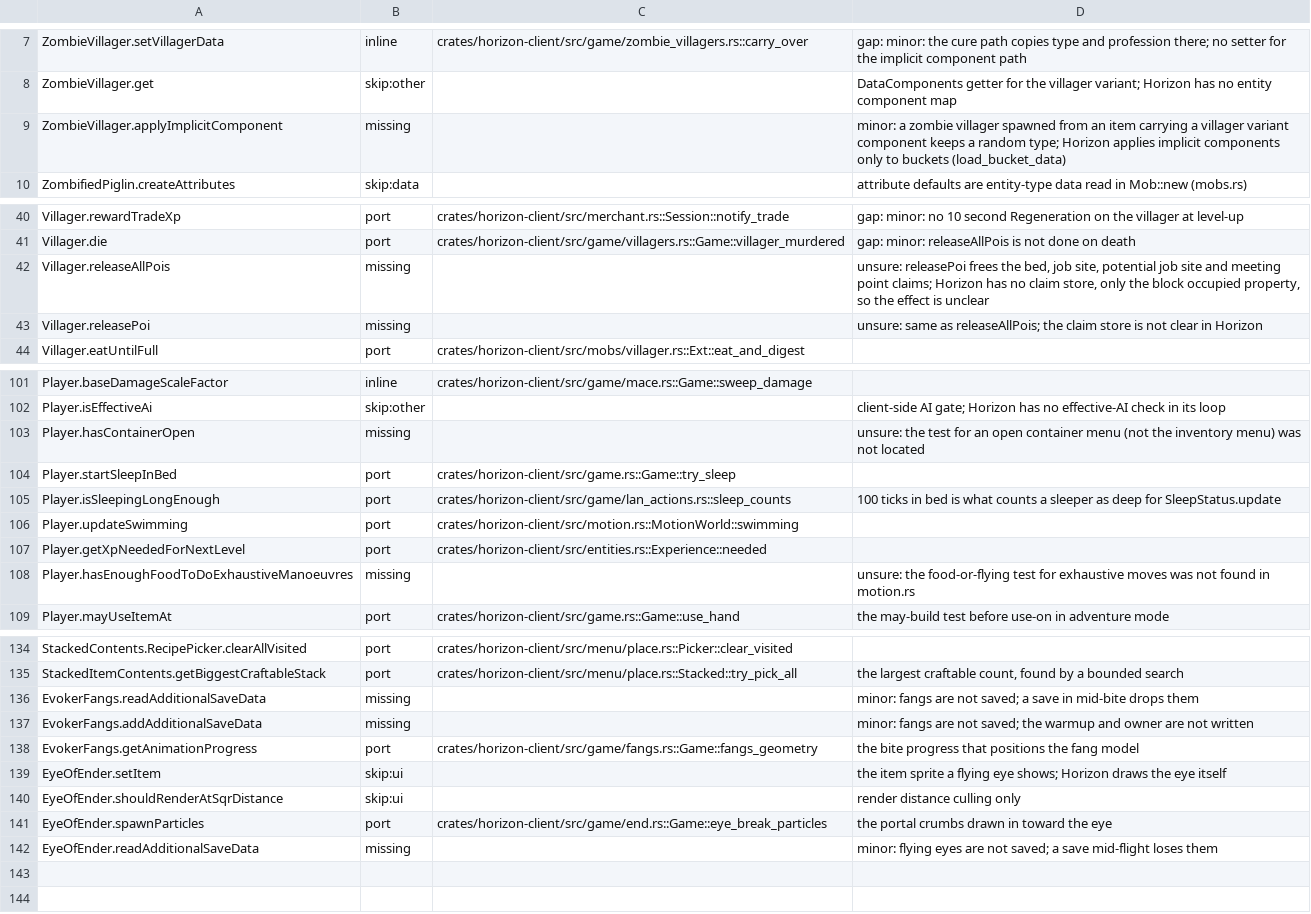
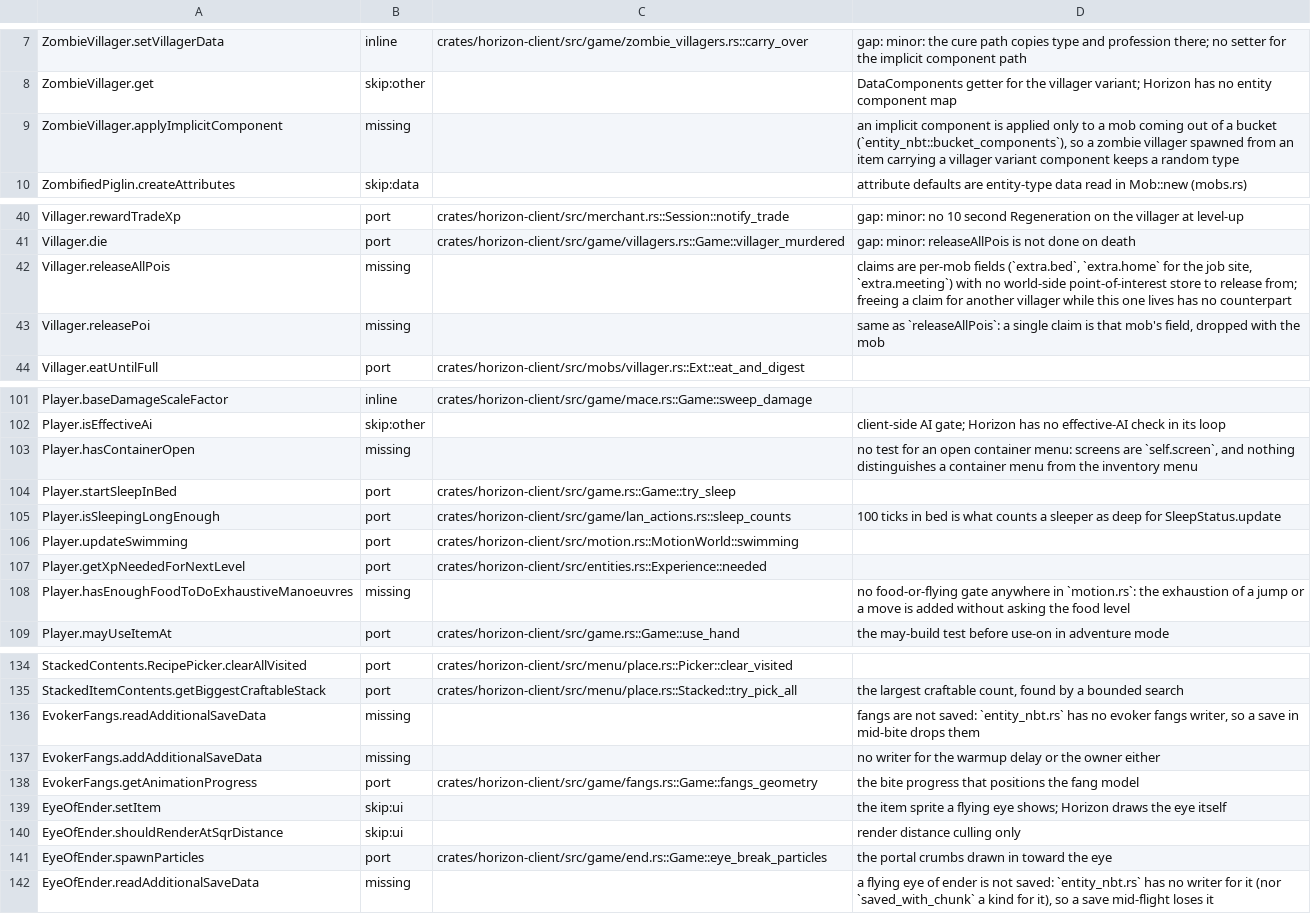
Before and after one commit to bunchy7s/horizon-offline, a TSV file: tools/port_map/game2-005.tsv, drawn as a sheet; only a part is shown, gaps mark what is left out; the diff covers the shown part only.

Commit message:
port map: villager claims, the spin attack and the food gate say what is absent
Ten notes now point at the code that decides them, and two named a
`load_bucket_data` that is not in the tree: the implicit components come from
`entity_nbt::bucket_components` only. Villager claims are per-mob fields with
no point-of-interest store, the riptide spin keeps its damage and ticks but
not its stack, and nothing in `motion.rs` asks the food level before adding
exhaustion.

```diff
--- a/tools/port_map/game2-005.tsv
+++ b/tools/port_map/game2-005.tsv
@@ -8,3 +8,3 @@ ZombieVillager.setVillagerData	inline	crates/horizon-client/src/game/zombie_vill
 ZombieVillager.get	skip:other		DataComponents getter for the villager variant; Horizon has no entity component map
-ZombieVillager.applyImplicitComponent	missing		minor: a zombie villager spawned from an item carrying a villager variant component keeps a random type; Horizon applies implicit components only to buckets (load_bucket_data)
+ZombieVillager.applyImplicitComponent	missing		an implicit component is applied only to a mob coming out of a bucket (`entity_nbt::bucket_components`), so a zombie villager spawned from an item carrying a villager variant component keeps a random type
 ZombifiedPiglin.createAttributes	skip:data		attribute defaults are entity-type data read in Mob::new (mobs.rs)
@@ -41,4 +41,4 @@ Villager.rewardTradeXp	port	crates/horizon-client/src/merchant.rs::Session::noti
 Villager.die	port	crates/horizon-client/src/game/villagers.rs::Game::villager_murdered	gap: minor: releaseAllPois is not done on death
-Villager.releaseAllPois	missing		unsure: releasePoi frees the bed, job site, potential job site and meeting point claims; Horizon has no claim store, only the block occupied property, so the effect is unclear
-Villager.releasePoi	missing		unsure: same as releaseAllPois; the claim store is not clear in Horizon
+Villager.releaseAllPois	missing		claims are per-mob fields (`extra.bed`, `extra.home` for the job site, `extra.meeting`) with no world-side point-of-interest store to release from; freeing a claim for another villager while this one lives has no counterpart
+Villager.releasePoi	missing		same as `releaseAllPois`: a single claim is that mob's field, dropped with the mob
 Villager.eatUntilFull	port	crates/horizon-client/src/mobs/villager.rs::Ext::eat_and_digest	
@@ -102,3 +102,3 @@ Player.baseDamageScaleFactor	inline	crates/horizon-client/src/game/mace.rs::Game
 Player.isEffectiveAi	skip:other		client-side AI gate; Horizon has no effective-AI check in its loop
-Player.hasContainerOpen	missing		unsure: the test for an open container menu (not the inventory menu) was not located
+Player.hasContainerOpen	missing		no test for an open container menu: screens are `self.screen`, and nothing distinguishes a container menu from the inventory menu
 Player.startSleepInBed	port	crates/horizon-client/src/game.rs::Game::try_sleep	
@@ -107,3 +107,3 @@ Player.updateSwimming	port	crates/horizon-client/src/motion.rs::MotionWorld::swi
 Player.getXpNeededForNextLevel	port	crates/horizon-client/src/entities.rs::Experience::needed	
-Player.hasEnoughFoodToDoExhaustiveManoeuvres	missing		unsure: the food-or-flying test for exhaustive moves was not found in motion.rs
+Player.hasEnoughFoodToDoExhaustiveManoeuvres	missing		no food-or-flying gate anywhere in `motion.rs`: the exhaustion of a jump or a move is added without asking the food level
 Player.mayUseItemAt	port	crates/horizon-client/src/game.rs::Game::use_hand	the may-build test before use-on in adventure mode
@@ -135,4 +135,4 @@ StackedContents.RecipePicker.clearAllVisited	port	crates/horizon-client/src/menu
 StackedItemContents.getBiggestCraftableStack	port	crates/horizon-client/src/menu/place.rs::Stacked::try_pick_all	the largest craftable count, found by a bounded search
-EvokerFangs.readAdditionalSaveData	missing		minor: fangs are not saved; a save in mid-bite drops them
-EvokerFangs.addAdditionalSaveData	missing		minor: fangs are not saved; the warmup and owner are not written
+EvokerFangs.readAdditionalSaveData	missing		fangs are not saved: `entity_nbt.rs` has no evoker fangs writer, so a save in mid-bite drops them
+EvokerFangs.addAdditionalSaveData	missing		no writer for the warmup delay or the owner either
 EvokerFangs.getAnimationProgress	port	crates/horizon-client/src/game/fangs.rs::Game::fangs_geometry	the bite progress that positions the fang model
@@ -141,2 +141,2 @@ EyeOfEnder.shouldRenderAtSqrDistance	skip:ui		render distance culling only
 EyeOfEnder.spawnParticles	port	crates/horizon-client/src/game/end.rs::Game::eye_break_particles	the portal crumbs drawn in toward the eye
-EyeOfEnder.readAdditionalSaveData	missing		minor: flying eyes are not saved; a save mid-flight loses them
+EyeOfEnder.readAdditionalSaveData	missing		a flying eye of ender is not saved: `entity_nbt.rs` has no writer for it (nor `saved_with_chunk` a kind for it), so a save mid-flight loses it
```
Also changed, not shown: 2 edited cells elsewhere in this file.
